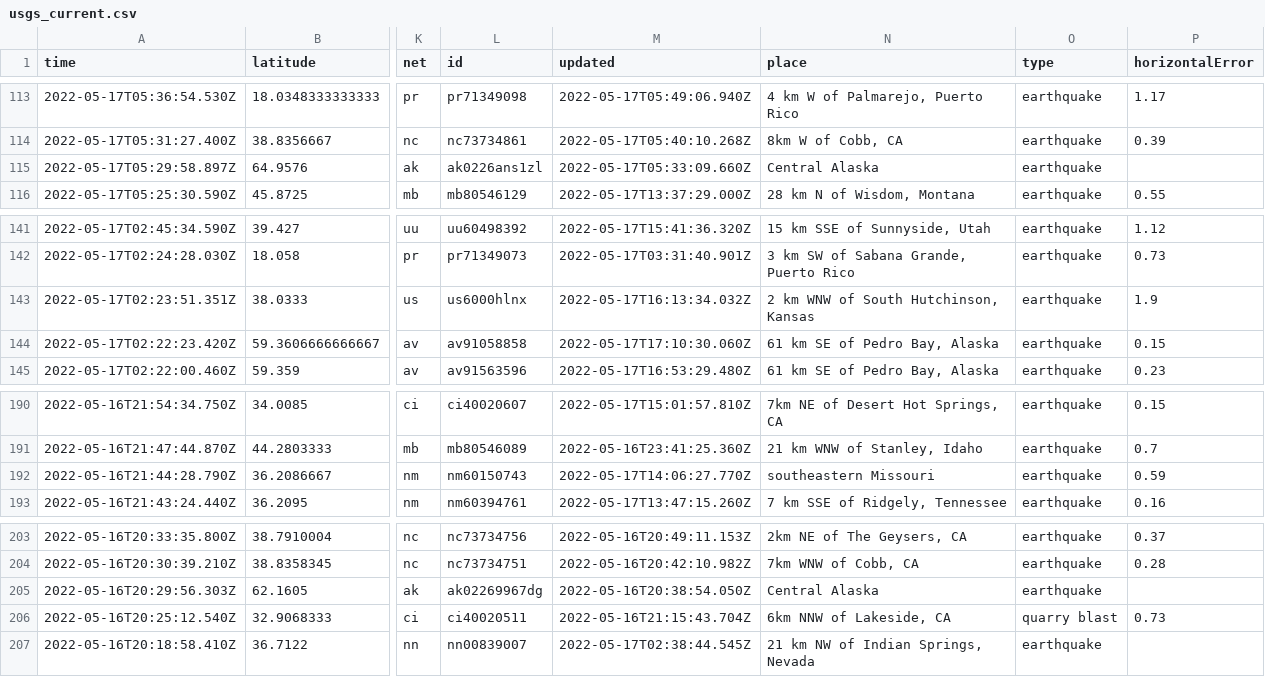
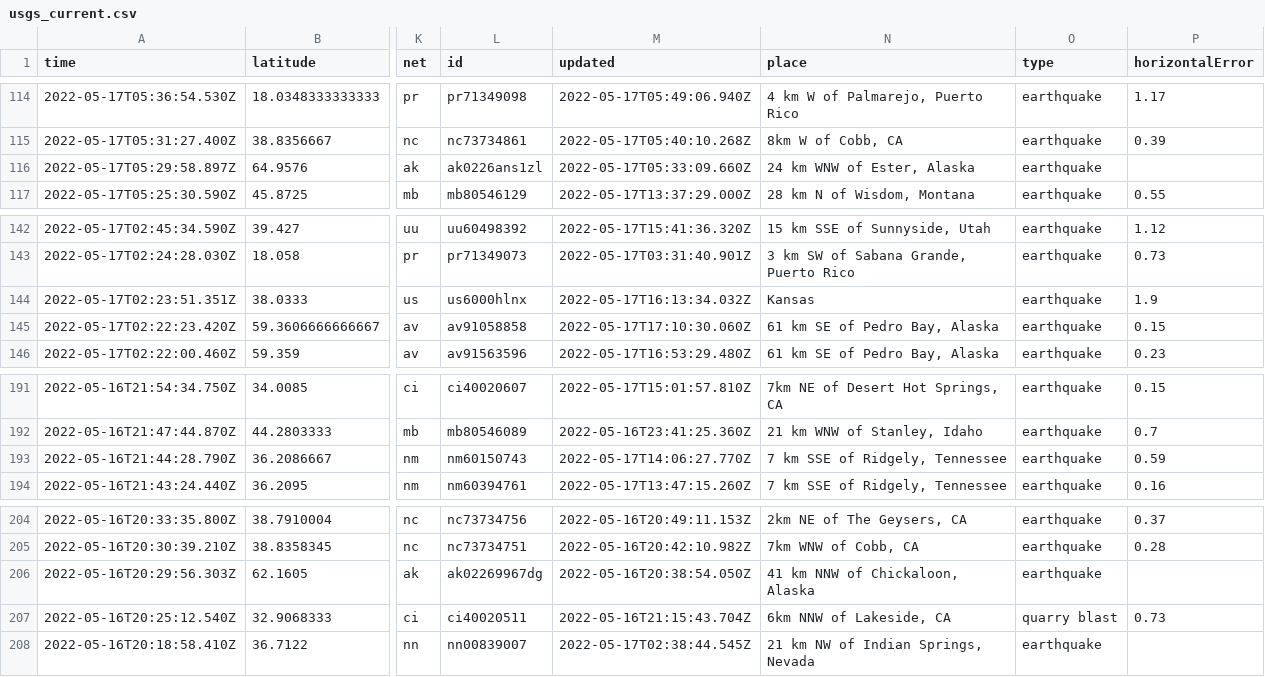
Before and after one commit to AnjDelgado/my-data-robot, a CSV file: usgs_current.csv, drawn as a sheet; only a part is shown, gaps mark what is left out; addresses are those after the commit; the diff covers the shown part only; the diff names each change by its address in the sheet, - before the commit and + after, or states it on an @@ line.

```diff
--- a/usgs_current.csv
+++ b/usgs_current.csv
-N116 (place): Central Alaska
+N116 (place): 24 km WNW of Ester, Alaska
-N144 (place): 2 km WNW of South Hutchinson, Kansas
+N144 (place): Kansas
-N193 (place): southeastern Missouri
+N193 (place): 7 km SSE of Ridgely, Tennessee
-N206 (place): Central Alaska
+N206 (place): 41 km NNW of Chickaloon, Alaska
```
Also changed, not shown: 2 added rows, 1 removed row and 4 edited cells elsewhere in this file.
